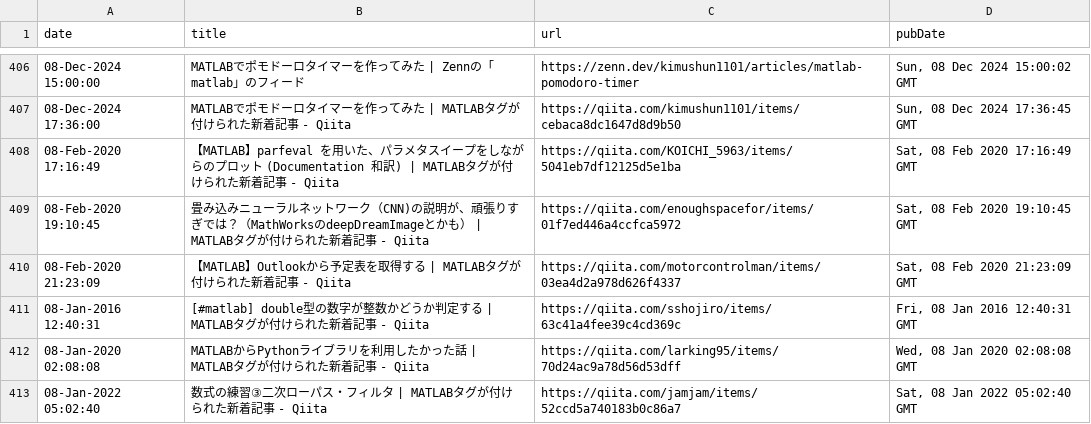
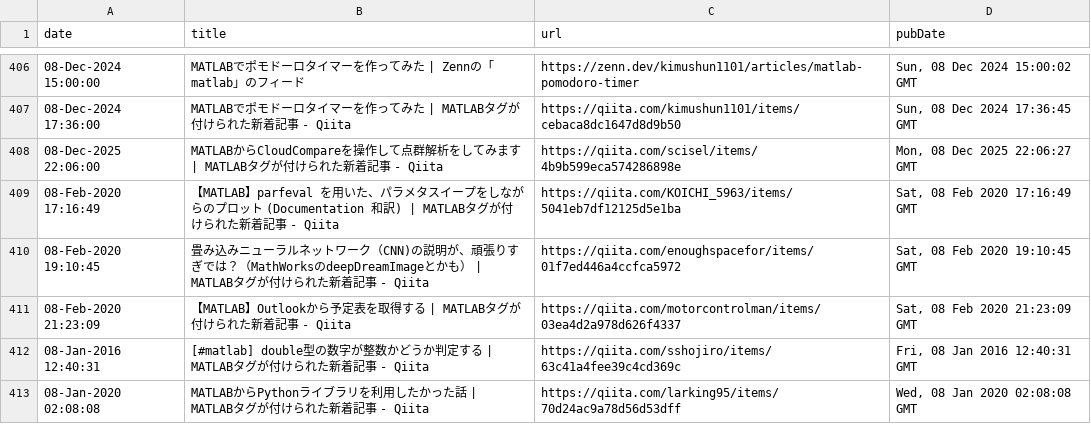
Before and after one commit to minoue-xx/MATLAB-blog-rss-feed, a CSV file: src/tweet/postHistory.csv, drawn as a sheet; only a part is shown, gaps mark what is left out; the shorter side is filled out with more unchanged rows; the diff names each change by its address in the sheet, - before the commit and + after, or states it on an @@ line.

Commit message:
postHistory.csv updated

```diff
--- a/src/tweet/postHistory.csv
+++ b/src/tweet/postHistory.csv
+row 408: 08-Dec-2025 22:06:00 | MATLABからCloudCompareを操作して点群解析をしてみます | MATLABタグが付けられた新着記事 - Qiita | https://qiita.com/scisel/items/4b9b599eca574286898e | Mon, 08 Dec 2025 22:06:27 GMT
```
Also changed, not shown: 1 other file.
